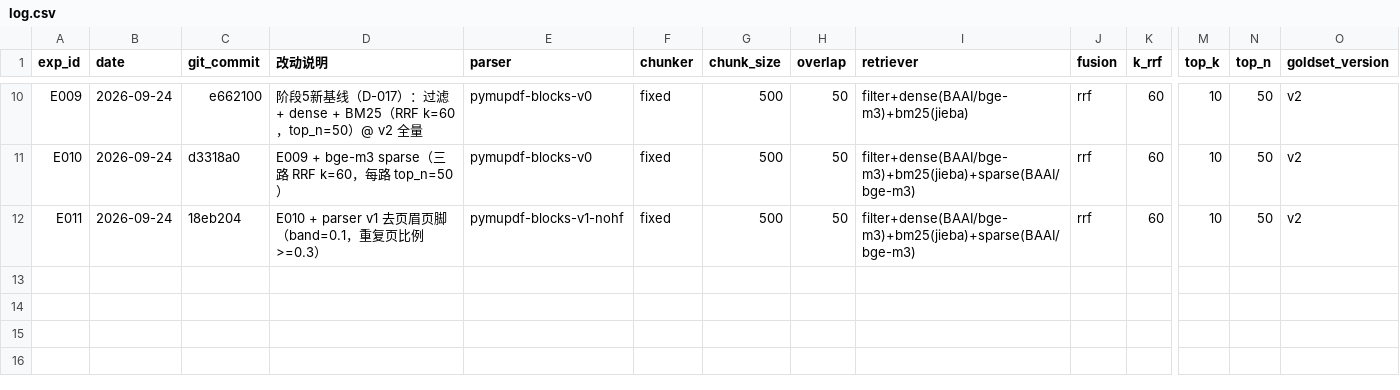
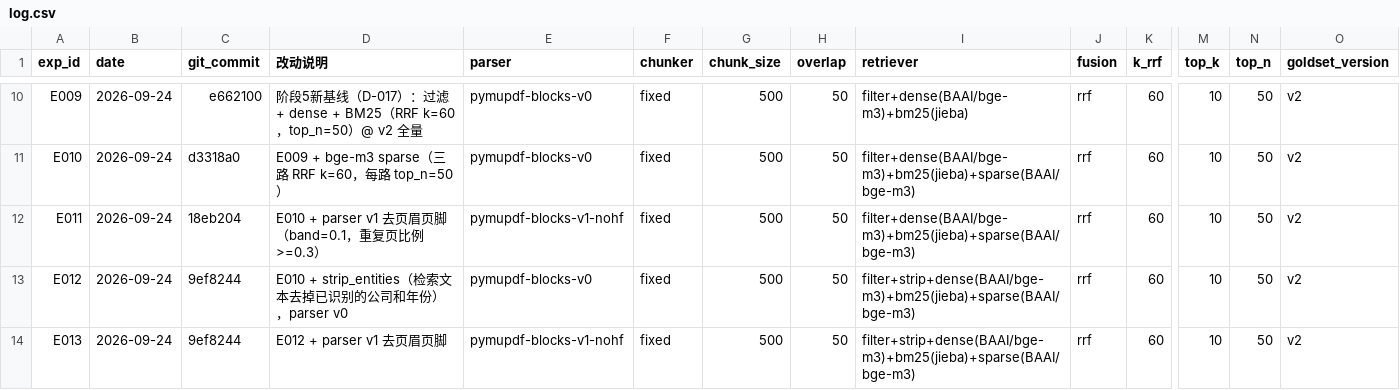
Before and after one commit to pxxxzzzl-arch/report-copilot, a CSV file: experiments/log.csv, drawn as a sheet; only a part is shown, gaps mark what is left out; rows hold the shown columns only; the diff names each change by its address in the sheet, - before the commit and + after, or states it on an @@ line.

Commit message:
feat(ingest): block 切分器（以文本块为单位装箱，超长块按窗口拆分）；fixed 切分重构为 fixed_groups（重构前后切分结果逐字节一致）；exp: E012~E013

```diff
--- a/experiments/log.csv
+++ b/experiments/log.csv
+row 13: E012 | 2026-09-24 | 9ef8244 | E010 + strip_entities（检索文本去掉已识别的公司和年份），parser v0 | pymupdf-blocks-v0 | fixed | 500 | 50 | filter+strip+dense(BAAI/bge-m3)+bm25(jieba)+sparse(BAAI/bge-m3) | rrf | 60 | 10 | 50 | v2
+row 14: E013 | 2026-09-24 | 9ef8244 | E012 + parser v1 去页眉页脚 | pymupdf-blocks-v1-nohf | fixed | 500 | 50 | filter+strip+dense(BAAI/bge-m3)+bm25(jieba)+sparse(BAAI/bge-m3) | rrf | 60 | 10 | 50 | v2
```
Also changed, not shown: 5 other files.
